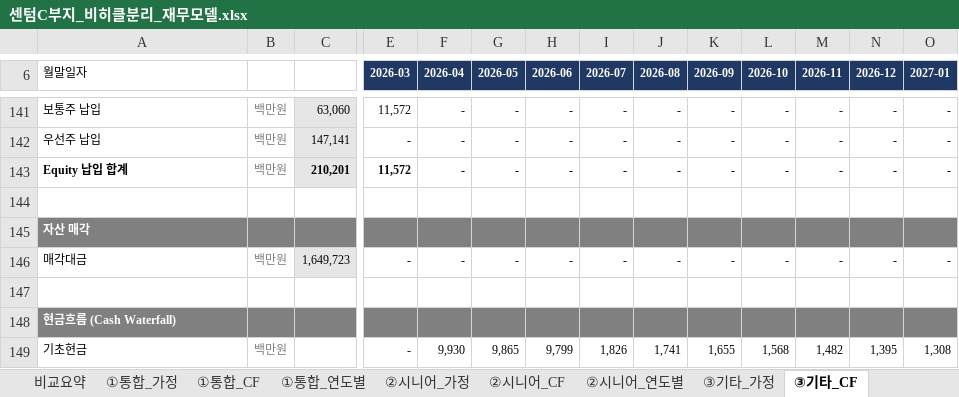
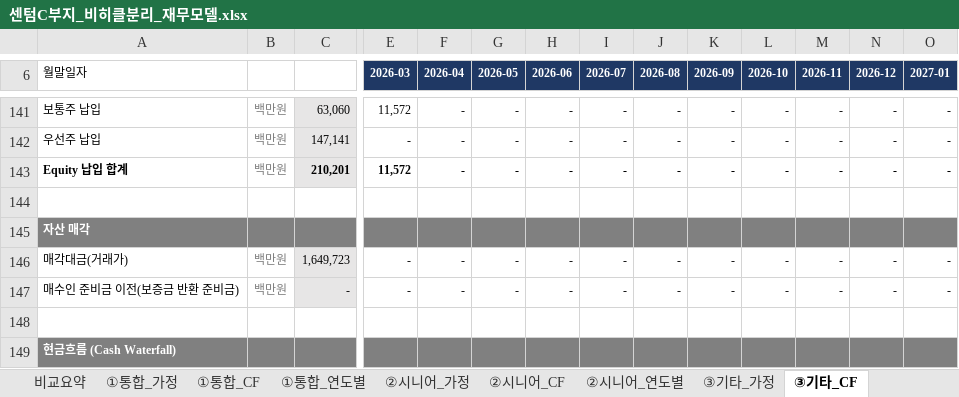
Before and after one commit to ukyung8822/test1, an Excel workbook: 센텀C부지_비히클분리_재무모델.xlsx, sheet ③기타_CF, drawn as a sheet; only a part is shown, gaps mark what is left out; the shorter side is filled out with more unchanged rows; values as stored, in another font and other column widths than the file's, no borders; rows hold the shown columns only; the diff names each change by its address in the sheet, - before the commit and + after, or states it on an @@ line.

```diff
--- a/센텀C부지_비히클분리_재무모델.xlsx (sheet ③기타_CF)
+++ b/센텀C부지_비히클분리_재무모델.xlsx (sheet ③기타_CF)
-A146 (월말일자): 매각대금
+A146 (월말일자): 매각대금(거래가)
+row 147: 매수인 준비금 이전(보증금 반환 준비금) | 백만원 | - | - | - | - | - | - | - | - | - | - | - | -
```
Also changed, not shown: sheet ②시니어_CF, sheet ①통합_CF, sheet ②시니어_가정, sheet 비교요약, sheet ③기타_가정, sheet ①통합_가정, 3 more sheets, formulas that keep their value.
